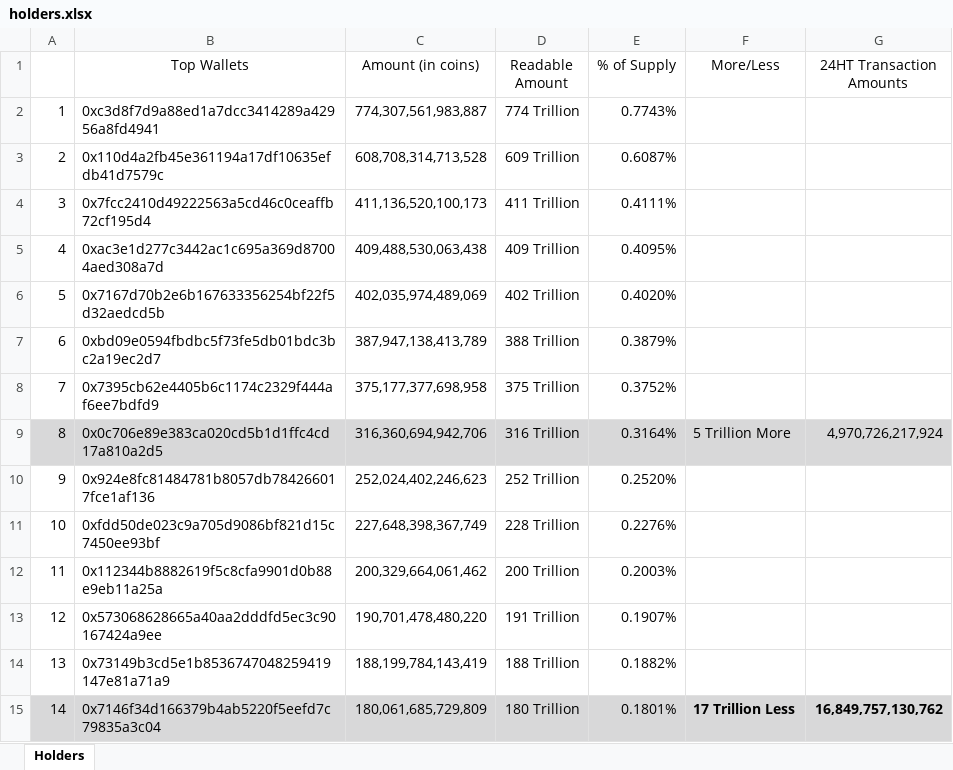
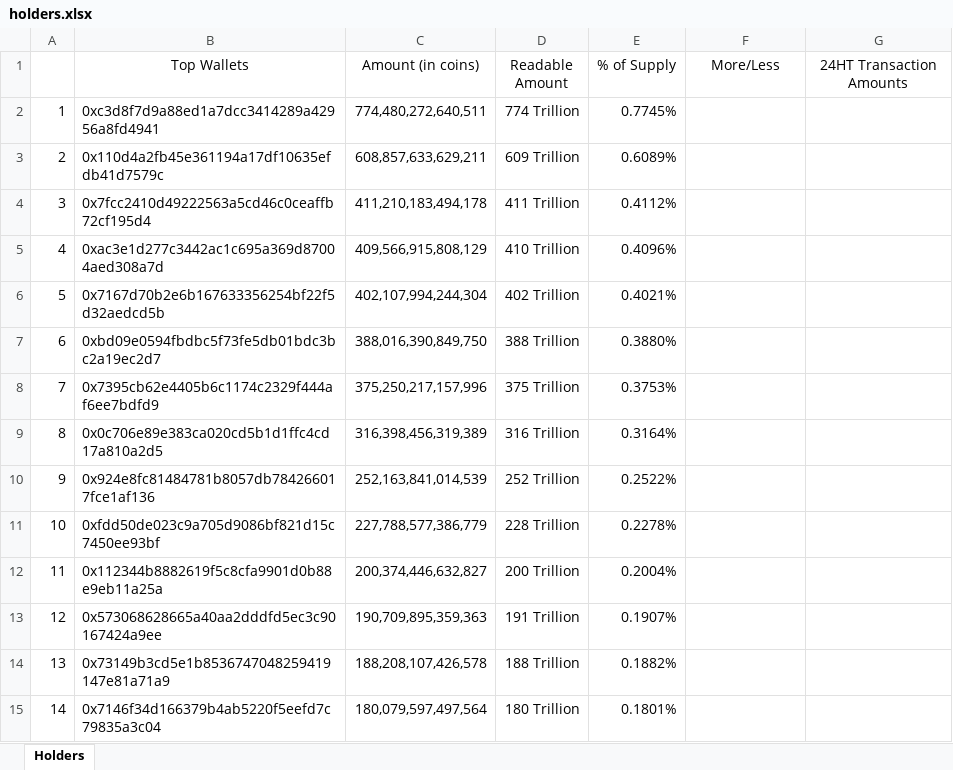
Before and after one commit to DomDomo/PythonExcel, an Excel workbook: whales/holders.xlsx, sheet Holders, drawn as a sheet; only a part is shown; values as stored, in another font and other column widths than the file's, no borders; the diff covers the shown part only; the diff names each change by its address in the sheet, - before the commit and + after, or states it on an @@ line.

```diff
--- a/whales/holders.xlsx (sheet Holders)
+++ b/whales/holders.xlsx (sheet Holders)
-C2 (Amount (in coins)): 774,307,561,983,887
+C2 (Amount (in coins)): 774,480,272,640,511
-E2 (% of Supply): 0.7743%
+E2 (% of Supply): 0.7745%
-C3 (Amount (in coins)): 608,708,314,713,528
+C3 (Amount (in coins)): 608,857,633,629,211
-E3 (% of Supply): 0.6087%
+E3 (% of Supply): 0.6089%
-C4 (Amount (in coins)): 411,136,520,100,173
+C4 (Amount (in coins)): 411,210,183,494,178
-E4 (% of Supply): 0.4111%
+E4 (% of Supply): 0.4112%
-C5 (Amount (in coins)): 409,488,530,063,438
+C5 (Amount (in coins)): 409,566,915,808,129
-D5 (Readable Amount): 409 Trillion
+D5 (Readable Amount): 410 Trillion
-E5 (% of Supply): 0.4095%
+E5 (% of Supply): 0.4096%
-C6 (Amount (in coins)): 402,035,974,489,069
+C6 (Amount (in coins)): 402,107,994,244,304
-E6 (% of Supply): 0.4020%
+E6 (% of Supply): 0.4021%
-C7 (Amount (in coins)): 387,947,138,413,789
+C7 (Amount (in coins)): 388,016,390,849,750
-E7 (% of Supply): 0.3879%
+E7 (% of Supply): 0.3880%
-C8 (Amount (in coins)): 375,177,377,698,958
+C8 (Amount (in coins)): 375,250,217,157,996
-E8 (% of Supply): 0.3752%
+E8 (% of Supply): 0.3753%
-A9:G9 fill: #D8D8D9
+A9:G9 fill: none
-C9 (Amount (in coins)): 316,360,694,942,706
+C9 (Amount (in coins)): 316,398,456,319,389
-F9 (More/Less): 5 Trillion More
+F9 (More/Less): (empty)
-G9 (24HT Transaction Amounts): 4,970,726,217,924
+G9 (24HT Transaction Amounts): (empty)
-C10 (Amount (in coins)): 252,024,402,246,623
+C10 (Amount (in coins)): 252,163,841,014,539
-E10 (% of Supply): 0.2520%
+E10 (% of Supply): 0.2522%
-C11 (Amount (in coins)): 227,648,398,367,749
+C11 (Amount (in coins)): 227,788,577,386,779
-E11 (% of Supply): 0.2276%
+E11 (% of Supply): 0.2278%
-C12 (Amount (in coins)): 200,329,664,061,462
+C12 (Amount (in coins)): 200,374,446,632,827
-E12 (% of Supply): 0.2003%
+E12 (% of Supply): 0.2004%
-C13 (Amount (in coins)): 190,701,478,480,220
+C13 (Amount (in coins)): 190,709,895,359,363
-C14 (Amount (in coins)): 188,199,784,143,419
+C14 (Amount (in coins)): 188,208,107,426,578
-A15:G15 fill: #D8D8D9
+A15:G15 fill: none
-C15 (Amount (in coins)): 180,061,685,729,809
+C15 (Amount (in coins)): 180,079,597,497,564
-F15 (More/Less): 17 Trillion Less
+F15 (More/Less): (empty)
-G15 (24HT Transaction Amounts): 16,849,757,130,762
+G15 (24HT Transaction Amounts): (empty)
```
Also changed, not shown: 7 added rows, 10 removed rows, 33 edited cells, cell formats and row numbers in column A elsewhere in this sheet, 1 other file.
